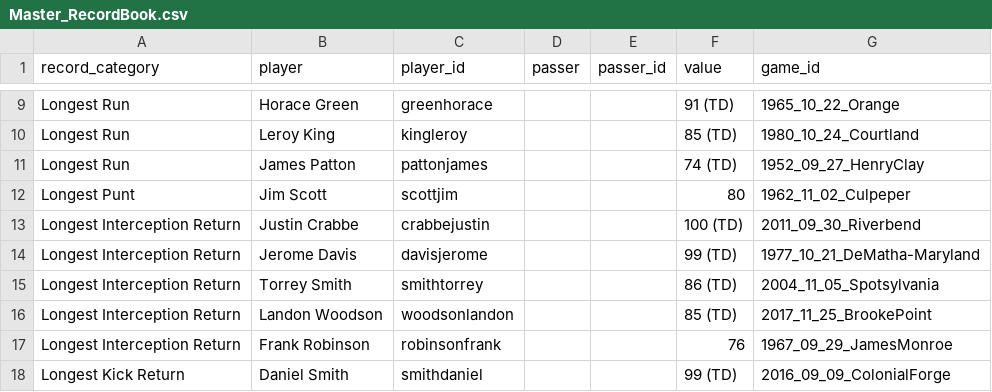
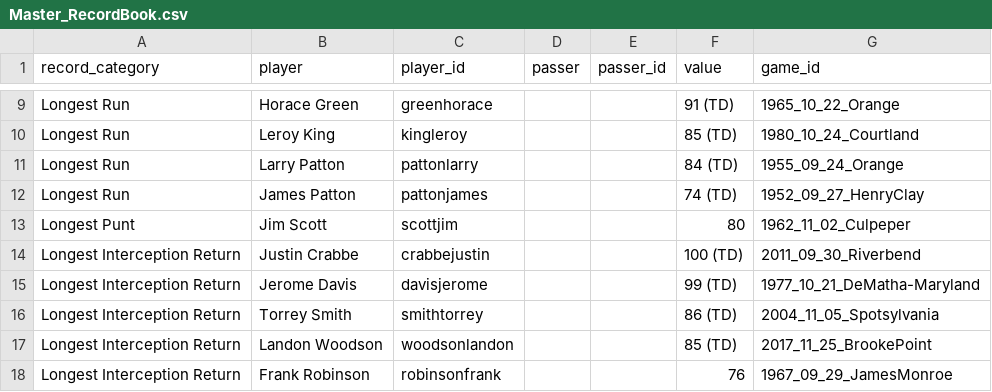
Before and after one commit to dylanhecox/stafford-indians-football, a CSV file: Master_RecordBook.csv, drawn as a sheet; only a part is shown, gaps mark what is left out; the shorter side is filled out with more unchanged rows.

Commit message:
Add files via upload

```diff
--- a/Master_RecordBook.csv
+++ b/Master_RecordBook.csv
@@ -10,2 +10,3 @@ Longest Run,Horace Green,greenhorace,,,91 (TD),1965_10_22_Orange
 Longest Run,Leroy King,kingleroy,,,85 (TD),1980_10_24_Courtland
+Longest Run,Larry Patton,pattonlarry,,,84 (TD),1955_09_24_Orange
 Longest Run,James Patton,pattonjames,,,74 (TD),1952_09_27_HenryClay
```
